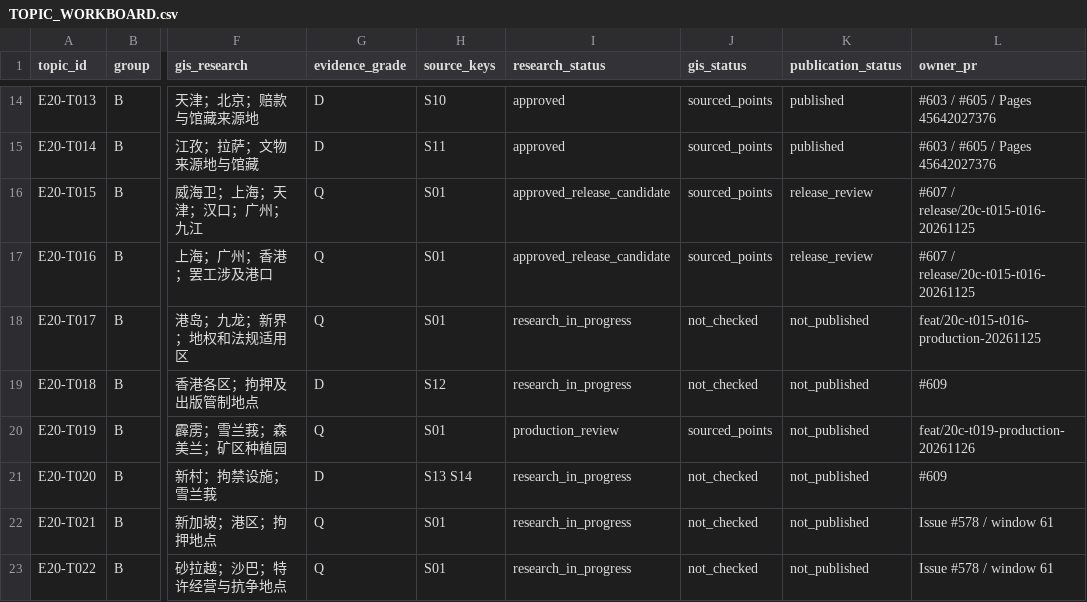
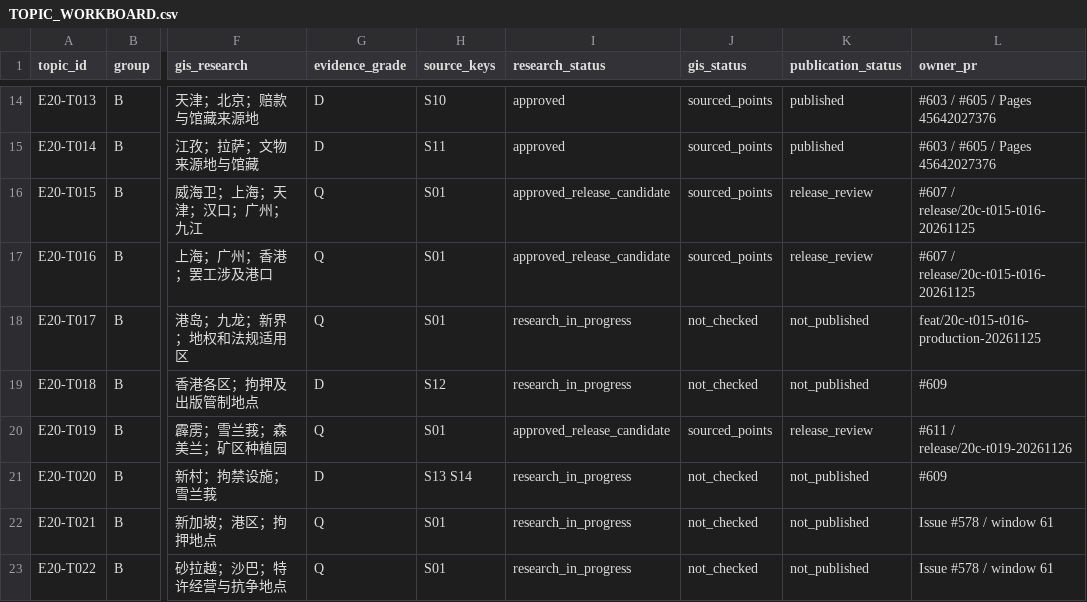
Before and after one commit to 1959124923wyz-sys/love-British-TV, a CSV file: research/20c/TOPIC_WORKBOARD.csv, drawn as a sheet; only a part is shown, gaps mark what is left out; the diff names each change by its address in the sheet, - before the commit and + after, or states it on an @@ line.

Commit message:
T019: independent publication candidate after production approval

```diff
--- a/research/20c/TOPIC_WORKBOARD.csv
+++ b/research/20c/TOPIC_WORKBOARD.csv
-I20 (research_status): production_review
+I20 (research_status): approved_release_candidate
-K20 (publication_status): not_published
+K20 (publication_status): release_review
-L20 (owner_pr): feat/20c-t019-production-20261126
+L20 (owner_pr): #611 / release/20c-t019-20261126
```
